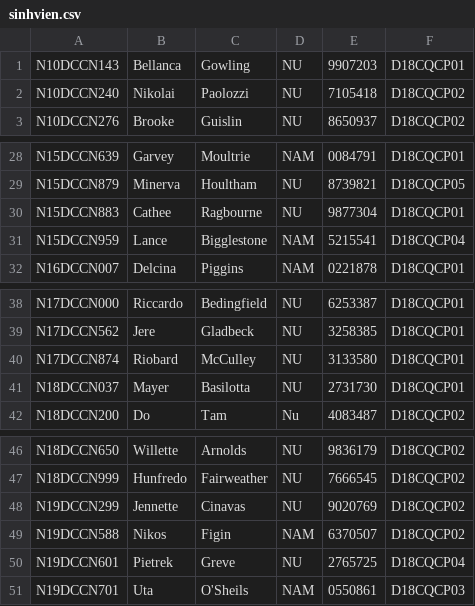
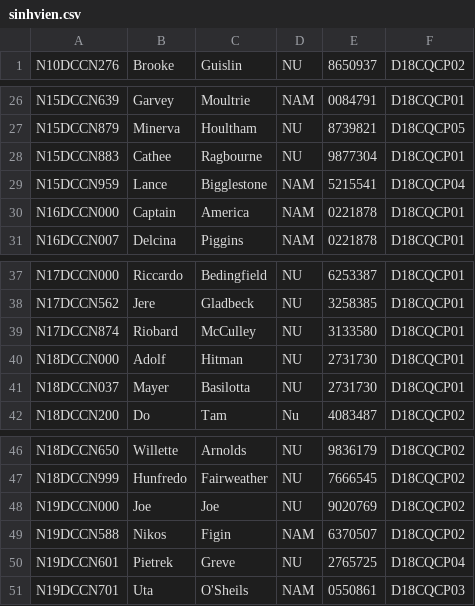
Before and after one commit to WalterClementsJr/CppApp, a CSV file: build/data/sinhvien.csv, drawn as a sheet; only a part is shown, gaps mark what is left out.

```diff
--- a/build/data/sinhvien.csv
+++ b/build/data/sinhvien.csv
@@ -1,3 +1 @@
-N10DCCN143|Bellanca|Gowling|NU|9907203|D18CQCP01
-N10DCCN240|Nikolai|Paolozzi|NU|7105418|D18CQCP02
 N10DCCN276|Brooke|Guislin|NU|8650937|D18CQCP02
@@ -31,2 +29,3 @@ N15DCCN883|Cathee|Ragbourne|NU|9877304|D18CQCP01
 N15DCCN959|Lance|Bigglestone|NAM|5215541|D18CQCP04
+N16DCCN000|Captain|America|NAM|0221878|D18CQCP01
 N16DCCN007|Delcina|Piggins|NAM|0221878|D18CQCP01
@@ -40,2 +39,3 @@ N17DCCN562|Jere|Gladbeck|NU|3258385|D18CQCP01
 N17DCCN874|Riobard|McCulley|NU|3133580|D18CQCP01
+N18DCCN000|Adolf|Hitman|NU|2731730|D18CQCP01
 N18DCCN037|Mayer|Basilotta|NU|2731730|D18CQCP01
@@ -47,3 +47,3 @@ N18DCCN650|Willette|Arnolds|NU|9836179|D18CQCP02
 N18DCCN999|Hunfredo|Fairweather|NU|7666545|D18CQCP02
-N19DCCN299|Jennette|Cinavas|NU|9020769|D18CQCP02
+N19DCCN000|Joe|Joe|NU|9020769|D18CQCP02
 N19DCCN588|Nikos|Figin|NAM|6370507|D18CQCP02
```
Also changed, not shown: build/data/loptinchi.csv, 5 other files.
